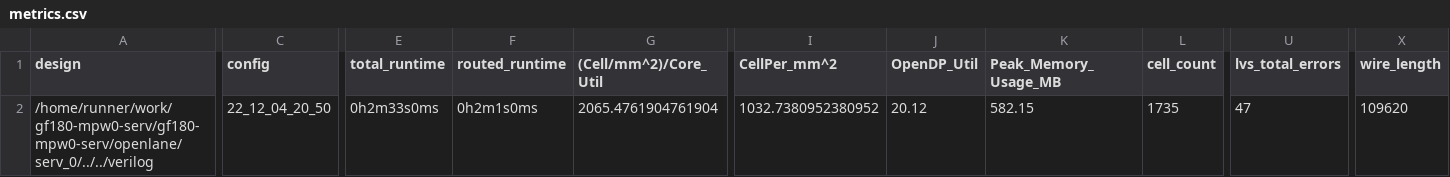
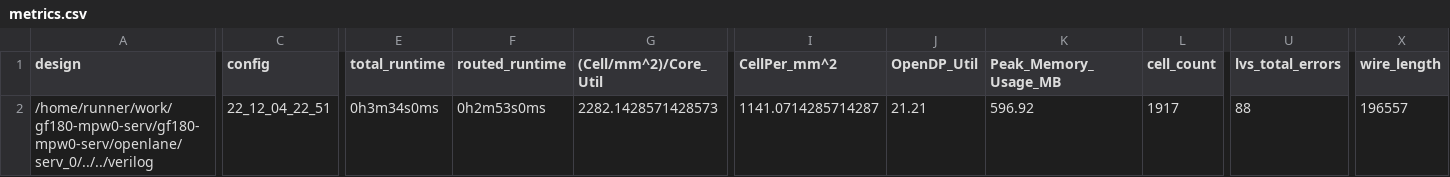
Before and after one commit to gregdavill/gf180-mpw0-serv, a CSV file: signoff/serv_0/metrics.csv, drawn as a sheet; only a part is shown, gaps mark what is left out; the diff covers the shown part only; the diff names each change by its address in the sheet, - before the commit and + after, or states it on an @@ line.

```diff
--- a/signoff/serv_0/metrics.csv
+++ b/signoff/serv_0/metrics.csv
-C2 (config): 22_12_04_20_50
+C2 (config): 22_12_04_22_51
-E2 (total_runtime): 0h2m33s0ms
+E2 (total_runtime): 0h3m34s0ms
-F2 (routed_runtime): 0h2m1s0ms
+F2 (routed_runtime): 0h2m53s0ms
-G2 ((Cell/mm^2)/Core_Util): 2065.4761904761904
+G2 ((Cell/mm^2)/Core_Util): 2282.1428571428573
-I2 (CellPer_mm^2): 1032.7380952380952
+I2 (CellPer_mm^2): 1141.0714285714287
-J2 (OpenDP_Util): 20.12
+J2 (OpenDP_Util): 21.21
-K2 (Peak_Memory_Usage_MB): 582.15
+K2 (Peak_Memory_Usage_MB): 596.92
-L2 (cell_count): 1735
+L2 (cell_count): 1917
-U2 (lvs_total_errors): 47
+U2 (lvs_total_errors): 88
-X2 (wire_length): 109620
+X2 (wire_length): 196557
```
Also changed, not shown: 7 edited cells elsewhere in this file, signoff/serv_1/metrics.csv, signoff/serv_2/metrics.csv, 46 other files.
